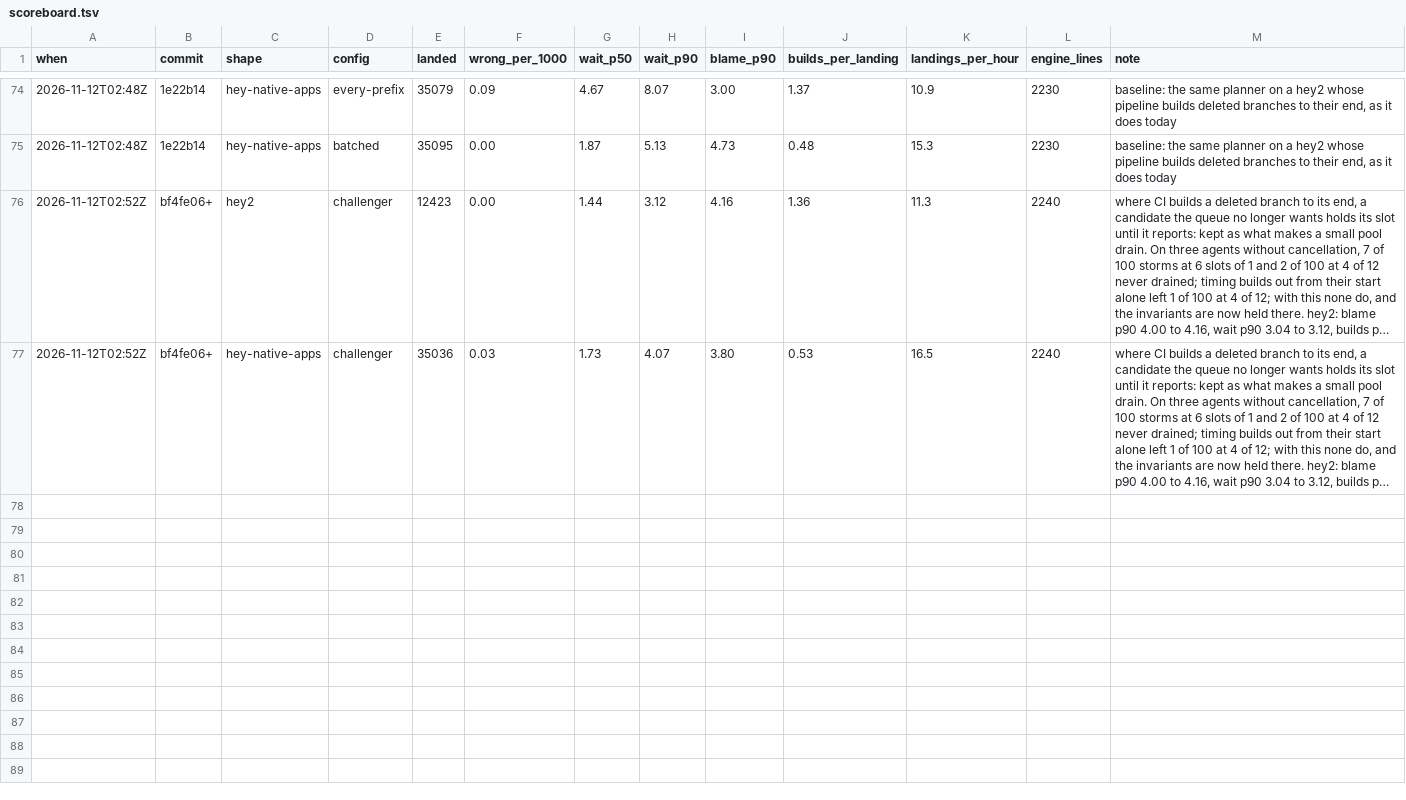
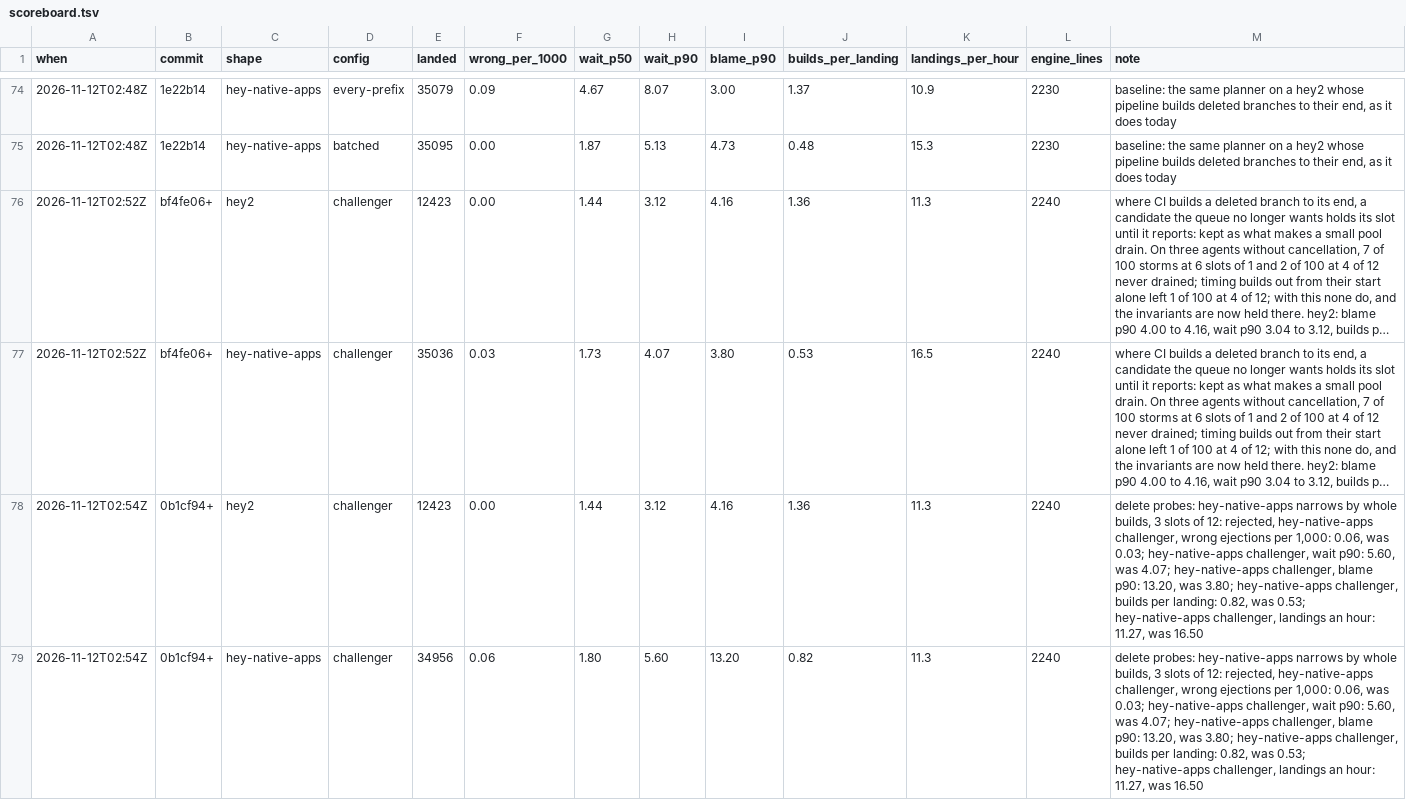
Before and after one commit to basecamp/banyan, a TSV file: eval/scoreboard.tsv, drawn as a sheet; only a part is shown, gaps mark what is left out; long unchanged cells end in …; the diff names each change by its address in the sheet, - before the commit and + after, or states it on an @@ line.

Commit message:
Ablation, rejected: hey-native-apps without probes

```diff
--- a/eval/scoreboard.tsv
+++ b/eval/scoreboard.tsv
+row 78: 2026-11-12T02:54Z | 0b1cf94+ | hey2 | challenger | 12423 | 0.00 | 1.44 | 3.12 | 4.16 | 1.36 | 11.3 | 2240 | delete probes: hey-native-apps narrows by whole builds, 3 slots of 12: rejected, hey-native-apps challenger, wrong ejections per 1,000: 0.06, was 0.03; hey-native-apps challenger, wait p90: 5.60, was 4.07; hey-native-apps challenger, blame p90: 13.20, was 3.80; hey-native-apps challenger, builds per landing: 0.82, was 0.53; hey-native-apps challenger, landings an hour: 11.27, was 16.50
+row 79: 2026-11-12T02:54Z | 0b1cf94+ | hey-native-apps | challenger | 34956 | 0.06 | 1.80 | 5.60 | 13.20 | 0.82 | 11.3 | 2240 | delete probes: hey-native-apps narrows by whole builds, 3 slots of 12: rejected, hey-native-apps challenger, wrong ejections per 1,000: 0.06, was 0.03; hey-native-apps challenger, wait p90: 5.60, was 4.07; hey-native-apps challenger, blame p90: 13.20, was 3.80; hey-native-apps challenger, builds per landing: 0.82, was 0.53; hey-native-apps challenger, landings an hour: 11.27, was 16.50
```
